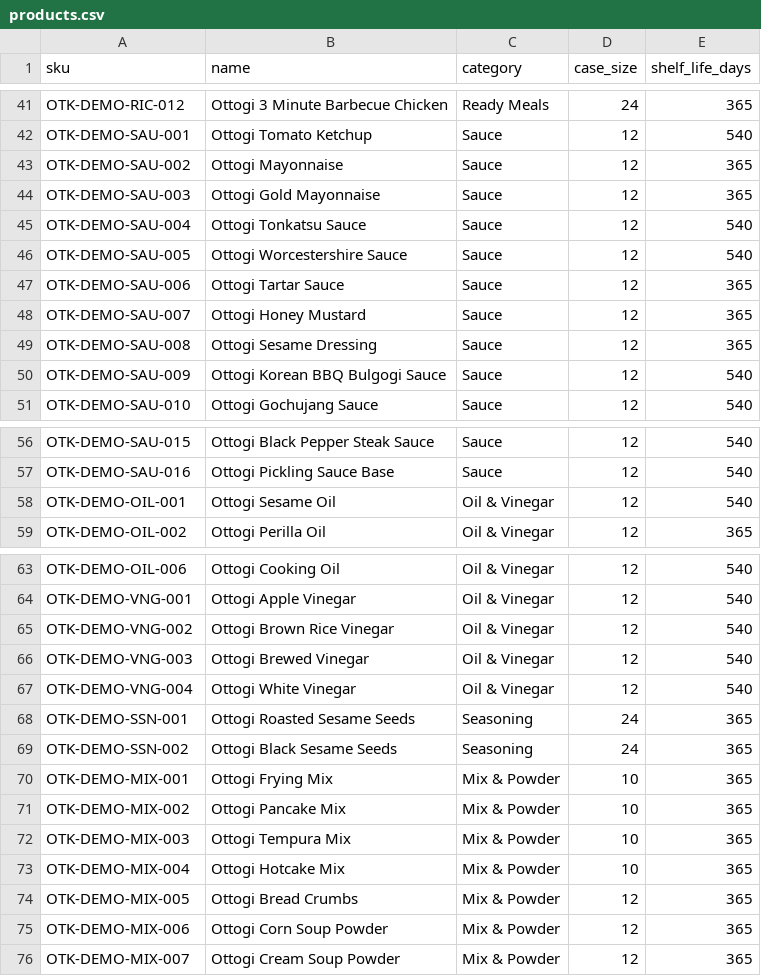
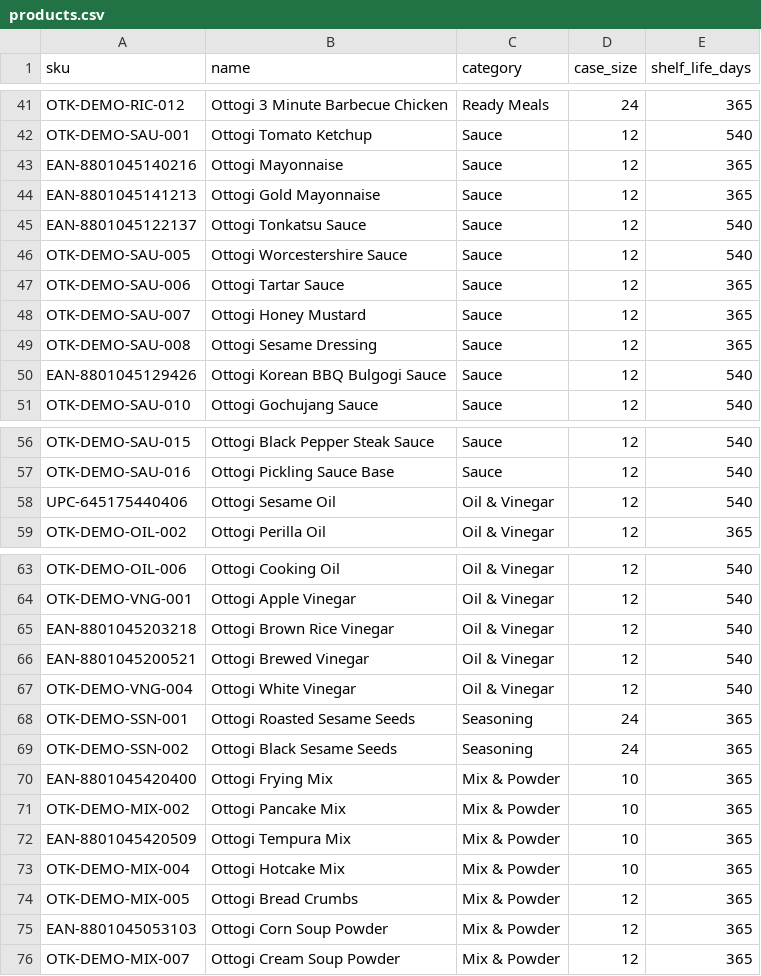
Before and after one commit to manynames3/ott-inventory-ai, a CSV file: sample_data/ottogi_demo/products.csv, drawn as a sheet; only a part is shown, gaps mark what is left out; the diff covers the shown part only.

```diff
--- a/sample_data/ottogi_demo/products.csv
+++ b/sample_data/ottogi_demo/products.csv
@@ -42,5 +42,5 @@ OTK-DEMO-RIC-012,Ottogi 3 Minute Barbecue Chicken,Ready Meals,24,365
 OTK-DEMO-SAU-001,Ottogi Tomato Ketchup,Sauce,12,540
-OTK-DEMO-SAU-002,Ottogi Mayonnaise,Sauce,12,365
-OTK-DEMO-SAU-003,Ottogi Gold Mayonnaise,Sauce,12,365
-OTK-DEMO-SAU-004,Ottogi Tonkatsu Sauce,Sauce,12,540
+EAN-8801045140216,Ottogi Mayonnaise,Sauce,12,365
+EAN-8801045141213,Ottogi Gold Mayonnaise,Sauce,12,365
+EAN-8801045122137,Ottogi Tonkatsu Sauce,Sauce,12,540
 OTK-DEMO-SAU-005,Ottogi Worcestershire Sauce,Sauce,12,540
@@ -49,3 +49,3 @@ OTK-DEMO-SAU-007,Ottogi Honey Mustard,Sauce,12,365
 OTK-DEMO-SAU-008,Ottogi Sesame Dressing,Sauce,12,365
-OTK-DEMO-SAU-009,Ottogi Korean BBQ Bulgogi Sauce,Sauce,12,540
+EAN-8801045129426,Ottogi Korean BBQ Bulgogi Sauce,Sauce,12,540
 OTK-DEMO-SAU-010,Ottogi Gochujang Sauce,Sauce,12,540
@@ -57,3 +57,3 @@ OTK-DEMO-SAU-015,Ottogi Black Pepper Steak Sauce,Sauce,12,540
 OTK-DEMO-SAU-016,Ottogi Pickling Sauce Base,Sauce,12,540
-OTK-DEMO-OIL-001,Ottogi Sesame Oil,Oil & Vinegar,12,540
+UPC-645175440406,Ottogi Sesame Oil,Oil & Vinegar,12,540
 OTK-DEMO-OIL-002,Ottogi Perilla Oil,Oil & Vinegar,12,365
@@ -64,4 +64,4 @@ OTK-DEMO-OIL-006,Ottogi Cooking Oil,Oil & Vinegar,12,540
 OTK-DEMO-VNG-001,Ottogi Apple Vinegar,Oil & Vinegar,12,540
-OTK-DEMO-VNG-002,Ottogi Brown Rice Vinegar,Oil & Vinegar,12,540
-OTK-DEMO-VNG-003,Ottogi Brewed Vinegar,Oil & Vinegar,12,540
+EAN-8801045203218,Ottogi Brown Rice Vinegar,Oil & Vinegar,12,540
+EAN-8801045200521,Ottogi Brewed Vinegar,Oil & Vinegar,12,540
 OTK-DEMO-VNG-004,Ottogi White Vinegar,Oil & Vinegar,12,540
@@ -69,8 +69,8 @@ OTK-DEMO-SSN-001,Ottogi Roasted Sesame Seeds,Seasoning,24,365
 OTK-DEMO-SSN-002,Ottogi Black Sesame Seeds,Seasoning,24,365
-OTK-DEMO-MIX-001,Ottogi Frying Mix,Mix & Powder,10,365
+EAN-8801045420400,Ottogi Frying Mix,Mix & Powder,10,365
 OTK-DEMO-MIX-002,Ottogi Pancake Mix,Mix & Powder,10,365
-OTK-DEMO-MIX-003,Ottogi Tempura Mix,Mix & Powder,10,365
+EAN-8801045420509,Ottogi Tempura Mix,Mix & Powder,10,365
 OTK-DEMO-MIX-004,Ottogi Hotcake Mix,Mix & Powder,10,365
 OTK-DEMO-MIX-005,Ottogi Bread Crumbs,Mix & Powder,12,365
-OTK-DEMO-MIX-006,Ottogi Corn Soup Powder,Mix & Powder,12,365
+EAN-8801045053103,Ottogi Corn Soup Powder,Mix & Powder,12,365
 OTK-DEMO-MIX-007,Ottogi Cream Soup Powder,Mix & Powder,12,365
```
Also changed, not shown: 7 edited cells elsewhere in this file, sample_data/ottogi_demo/inventory_lots.csv, 17 other files.
